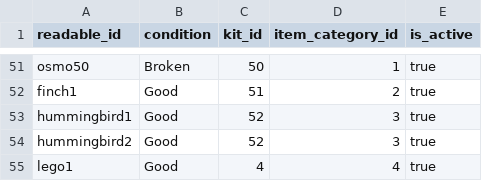
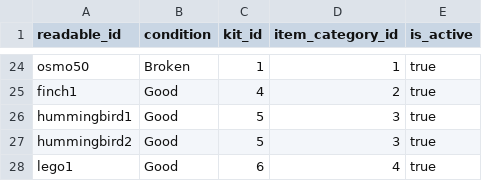
Before and after one commit to Dreadwall/TEP_Lending_Library, a CSV file: app/csvs/items.csv, drawn as a sheet; only a part is shown, gaps mark what is left out; addresses are those after the commit; the diff covers the shown part only; the diff names each change by its address in the sheet, - before the commit and + after, or states it on an @@ line.

```diff
--- a/app/csvs/items.csv
+++ b/app/csvs/items.csv
-C24 (kit_id): 50
+C24 (kit_id): 1
-C25 (kit_id): 51
+C25 (kit_id): 4
-C26:C27 (kit_id): 52
+C26:C27 (kit_id): 5
-C28 (kit_id): 4
+C28 (kit_id): 6
```
Also changed, not shown: 27 removed rows and 21 edited cells elsewhere in this file, 8 other files.
